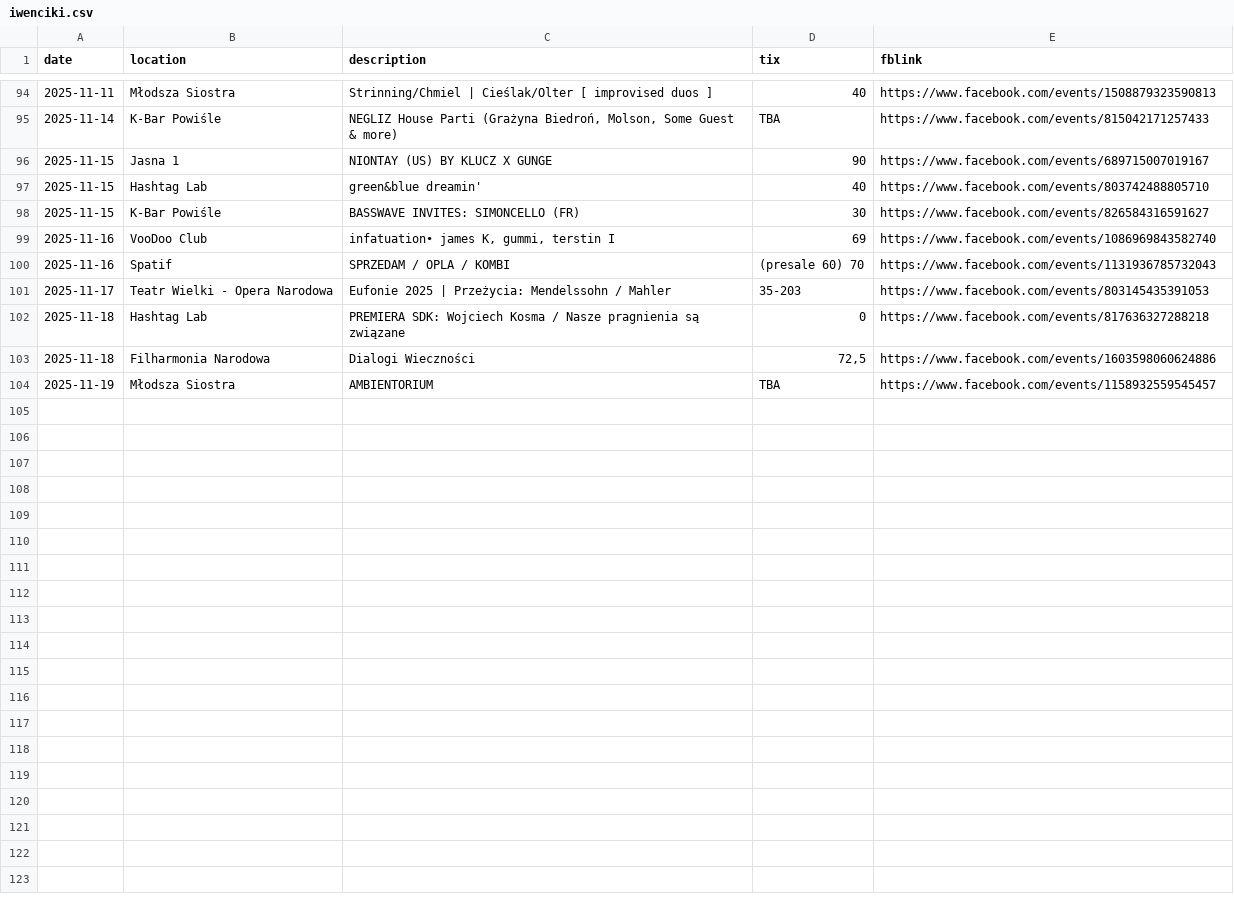
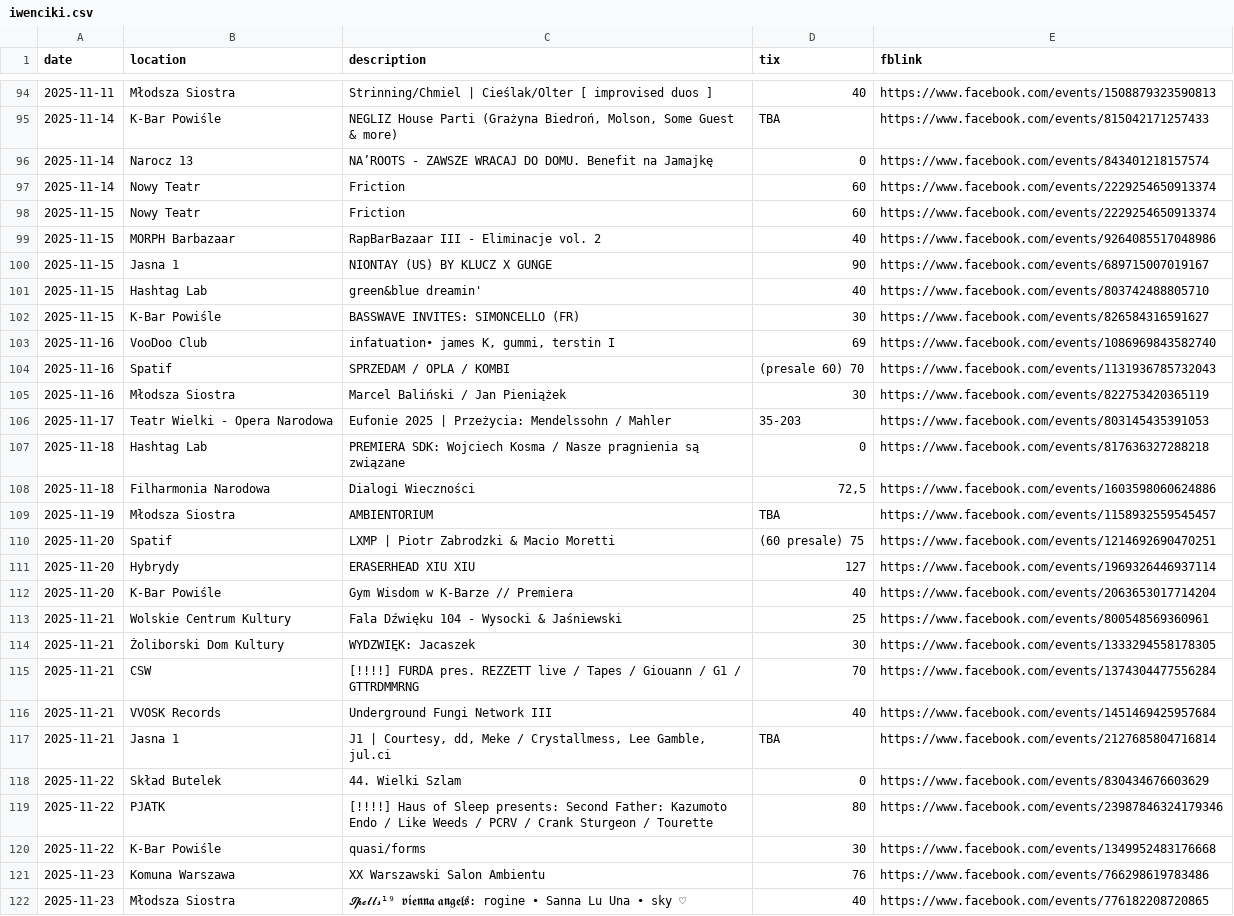
Before and after one commit to dzjkb/iwencikiwwa, a CSV file: iwenciki.csv, drawn as a sheet; only a part is shown, gaps mark what is left out; the diff names each change by its address in the sheet, - before the commit and + after, or states it on an @@ line.

Commit message:
add next week (up to 2025-11-23)

```diff
--- a/iwenciki.csv
+++ b/iwenciki.csv
+row 96: 2025-11-14 | Narocz 13 | NA’ROOTS - ZAWSZE WRACAJ DO DOMU. Benefit na Jamajkę | 0 | https://www.facebook.com/events/843401218157574
+row 97: 2025-11-14 | Nowy Teatr | Friction | 60 | https://www.facebook.com/events/2229254650913374
+row 98: 2025-11-15 | Nowy Teatr | Friction | 60 | https://www.facebook.com/events/2229254650913374
+row 99: 2025-11-15 | MORPH Barbazaar | RapBarBazaar III - Eliminacje vol. 2 | 40 | https://www.facebook.com/events/9264085517048986
+row 105: 2025-11-16 | Młodsza Siostra | Marcel Baliński / Jan Pieniążek | 30 | https://www.facebook.com/events/822753420365119
+row 110: 2025-11-20 | Spatif | LXMP | Piotr Zabrodzki & Macio Moretti | (60 presale) 75 | https://www.facebook.com/events/1214692690470251
+row 111: 2025-11-20 | Hybrydy | ERASERHEAD XIU XIU | 127 | https://www.facebook.com/events/1969326446937114
+row 112: 2025-11-20 | K-Bar Powiśle | Gym Wisdom w K-Barze // Premiera | 40 | https://www.facebook.com/events/2063653017714204
+row 113: 2025-11-21 | Wolskie Centrum Kultury | Fala Dźwięku 104 - Wysocki & Jaśniewski | 25 | https://www.facebook.com/events/800548569360961
+row 114: 2025-11-21 | Żoliborski Dom Kultury | WYDZWIĘK: Jacaszek | 30 | https://www.facebook.com/events/1333294558178305
+row 115: 2025-11-21 | CSW | [!!!!] FURDA pres. REZZETT live / Tapes / Giouann / G1 / GTTRDMMRNG | 70 | https://www.facebook.com/events/1374304477556284
+row 116: 2025-11-21 | VVOSK Records | Underground Fungi Network III | 40 | https://www.facebook.com/events/1451469425957684
+row 117: 2025-11-21 | Jasna 1 | J1 | Courtesy, dd, Meke / Crystallmess, Lee Gamble, jul.ci | TBA | https://www.facebook.com/events/2127685804716814
+row 118: 2025-11-22 | Skład Butelek | 44. Wielki Szlam | 0 | https://www.facebook.com/events/830434676603629
+row 119: 2025-11-22 | PJATK | [!!!!] Haus of Sleep presents: Second Father: Kazumoto Endo / Like Weeds / PCRV / Crank Sturgeon / Tourette | 80 | https://www.facebook.com/events/23987846324179346
+row 120: 2025-11-22 | K-Bar Powiśle | quasi/forms | 30 | https://www.facebook.com/events/1349952483176668
+row 121: 2025-11-23 | Komuna Warszawa | XX Warszawski Salon Ambientu | 76 | https://www.facebook.com/events/766298619783486
+row 122: 2025-11-23 | Młodsza Siostra | 𝓢𝓹𝓮𝓵𝓵𝓼¹⁹ 𝖛𝖎𝖊𝖓𝖓𝖆 𝖆𝖓𝖌𝖊𝖑𝖘: rogine • Sanna Lu Una • sky ♡ | 40 | https://www.facebook.com/events/776182208720865
```
